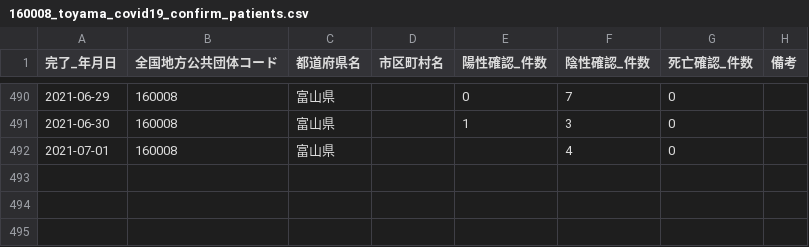
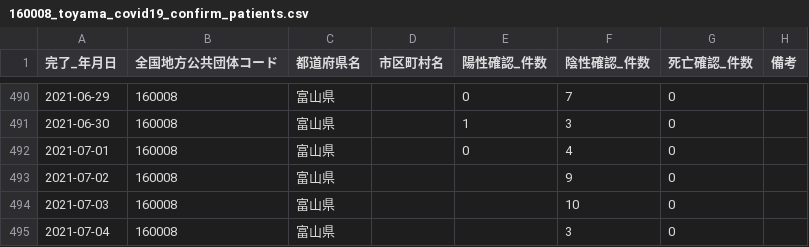
Before and after one commit to terachan0117/covid19-toyama-opendata, a CSV file: data/160008_toyama_covid19_confirm_patients.csv, drawn as a sheet; only a part is shown, gaps mark what is left out.

```diff
--- a/data/160008_toyama_covid19_confirm_patients.csv
+++ b/data/160008_toyama_covid19_confirm_patients.csv
@@ -491,2 +491,5 @@
 2021-06-30,160008,富山県,,1,3,0,
-2021-07-01,160008,富山県,,,4,0,
+2021-07-01,160008,富山県,,0,4,0,
+2021-07-02,160008,富山県,,,9,0,
+2021-07-03,160008,富山県,,,10,0,
+2021-07-04,160008,富山県,,,3,0,
```
Also changed, not shown: data/160008_toyama_covid19_antigen_test_people.csv, data/160008_toyama_covid19_call_center.csv, 5 other files.
